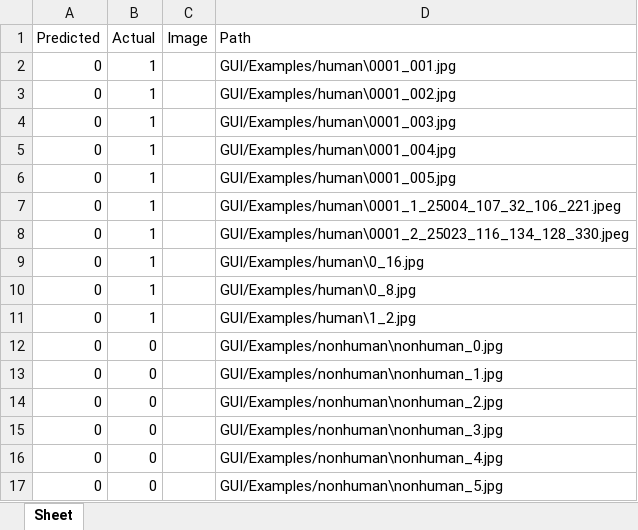
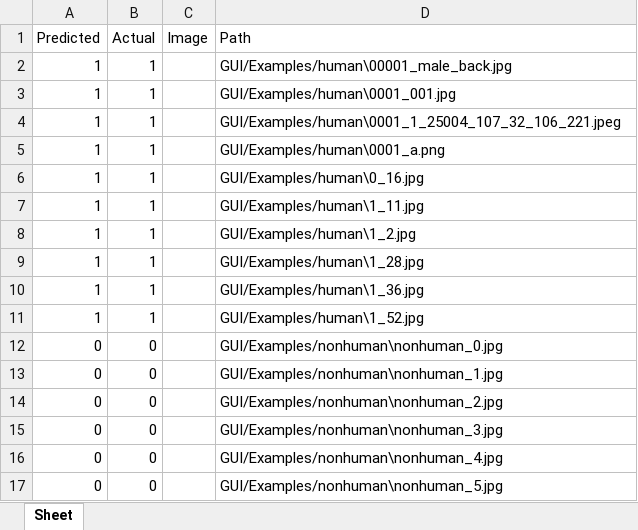
Before and after one commit to adriaan-vdb/CITS4402, an Excel workbook: output.xlsx, sheet Sheet, drawn as a sheet; only a part is shown; values as stored, in another font and other column widths than the file's, no borders; charts and pictures not drawn; removed rows and columns are numbered as before the commit, all else as after; the diff names each change by its address in the sheet, - before the commit and + after, or states it on an @@ line.

```diff
--- a/output.xlsx (sheet Sheet)
+++ b/output.xlsx (sheet Sheet)
+row 2: 1 | 1 |  | GUI/Examples/human\00001_male_back.jpg
-A3 (Predicted): 0
+A3 (Predicted): 1
-row 3: 0 | 1 |  | GUI/Examples/human\0001_002.jpg
-row 4: 0 | 1 |  | GUI/Examples/human\0001_003.jpg
-row 5: 0 | 1 |  | GUI/Examples/human\0001_004.jpg
-row 6: 0 | 1 |  | GUI/Examples/human\0001_005.jpg
-A4 (Predicted): 0
+A4 (Predicted): 1
-row 8: 0 | 1 |  | GUI/Examples/human\0001_2_25023_116_134_128_330.jpeg
+row 5: 1 | 1 |  | GUI/Examples/human\0001_a.png
-A6:A8 (Predicted): 0
+A6:A8 (Predicted): 1
-D7 (Path): GUI/Examples/human\0_8.jpg
+D7 (Path): GUI/Examples/human\1_11.jpg
+row 9: 1 | 1 |  | GUI/Examples/human\1_28.jpg
+row 10: 1 | 1 |  | GUI/Examples/human\1_36.jpg
+row 11: 1 | 1 |  | GUI/Examples/human\1_52.jpg
```
Also changed, not shown: charts or pictures, 20 other files.
